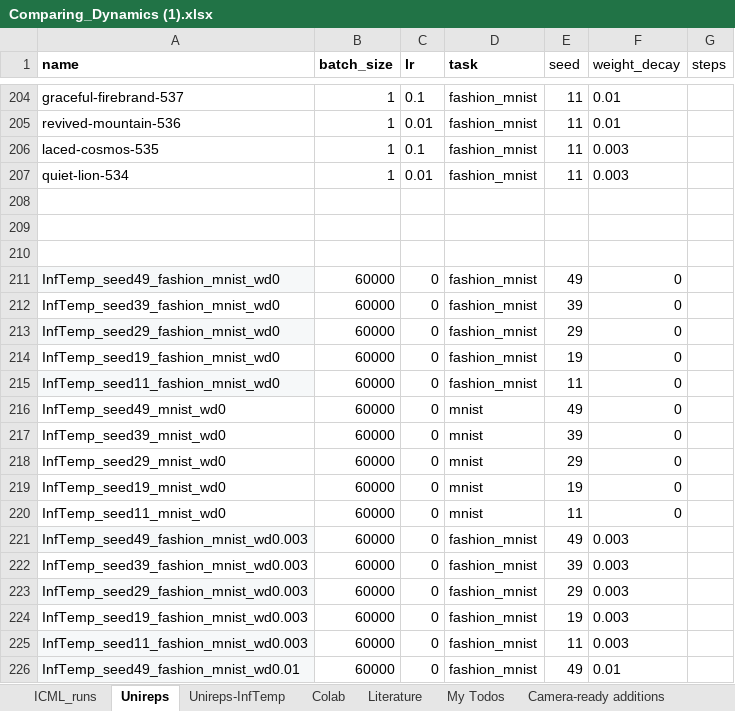
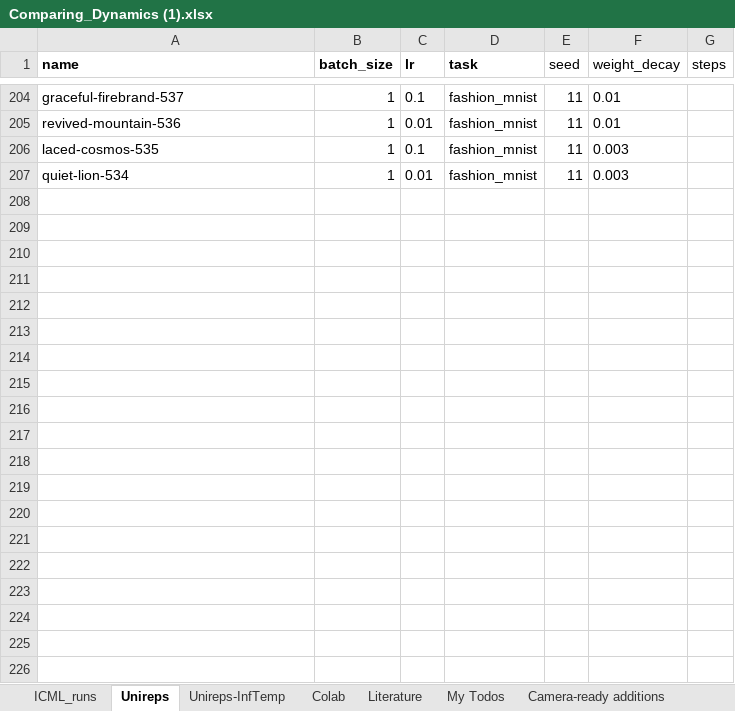
Before and after one commit to marjankowskam/Comparing_Dynamics, an Excel workbook: data/Comparing_Dynamics (1).xlsx, sheet Unireps, drawn as a sheet; only a part is shown, gaps mark what is left out; values as stored, in another font and other column widths than the file's, no borders; charts and pictures and table styles not drawn; the diff covers the shown part only; the diff names each change by its address in the sheet, - before the commit and + after, or states it on an @@ line.

Commit message:
Add files via upload

```diff
--- a/data/Comparing_Dynamics (1).xlsx (sheet Unireps)
+++ b/data/Comparing_Dynamics (1).xlsx (sheet Unireps)
-row 208: (empty)
-row 209: (empty)
-row 210: (empty)
-row 211: InfTemp_seed49_fashion_mnist_wd0 | 60000 | 0 | fashion_mnist | 49 | 0
-row 212: InfTemp_seed39_fashion_mnist_wd0 | 60000 | 0 | fashion_mnist | 39 | 0
-row 213: InfTemp_seed29_fashion_mnist_wd0 | 60000 | 0 | fashion_mnist | 29 | 0
-row 214: InfTemp_seed19_fashion_mnist_wd0 | 60000 | 0 | fashion_mnist | 19 | 0
-row 215: InfTemp_seed11_fashion_mnist_wd0 | 60000 | 0 | fashion_mnist | 11 | 0
-row 216: InfTemp_seed49_mnist_wd0 | 60000 | 0 | mnist | 49 | 0
-row 217: InfTemp_seed39_mnist_wd0 | 60000 | 0 | mnist | 39 | 0
-row 218: InfTemp_seed29_mnist_wd0 | 60000 | 0 | mnist | 29 | 0
-row 219: InfTemp_seed19_mnist_wd0 | 60000 | 0 | mnist | 19 | 0
-row 220: InfTemp_seed11_mnist_wd0 | 60000 | 0 | mnist | 11 | 0
-row 221: InfTemp_seed49_fashion_mnist_wd0.003 | 60000 | 0 | fashion_mnist | 49 | 0.003
-row 222: InfTemp_seed39_fashion_mnist_wd0.003 | 60000 | 0 | fashion_mnist | 39 | 0.003
-row 223: InfTemp_seed29_fashion_mnist_wd0.003 | 60000 | 0 | fashion_mnist | 29 | 0.003
-row 224: InfTemp_seed19_fashion_mnist_wd0.003 | 60000 | 0 | fashion_mnist | 19 | 0.003
-row 225: InfTemp_seed11_fashion_mnist_wd0.003 | 60000 | 0 | fashion_mnist | 11 | 0.003
-row 226: InfTemp_seed49_fashion_mnist_wd0.01 | 60000 | 0 | fashion_mnist | 49 | 0.01
```
Also changed, not shown: 9 removed rows elsewhere in this sheet, sheet Colab.
